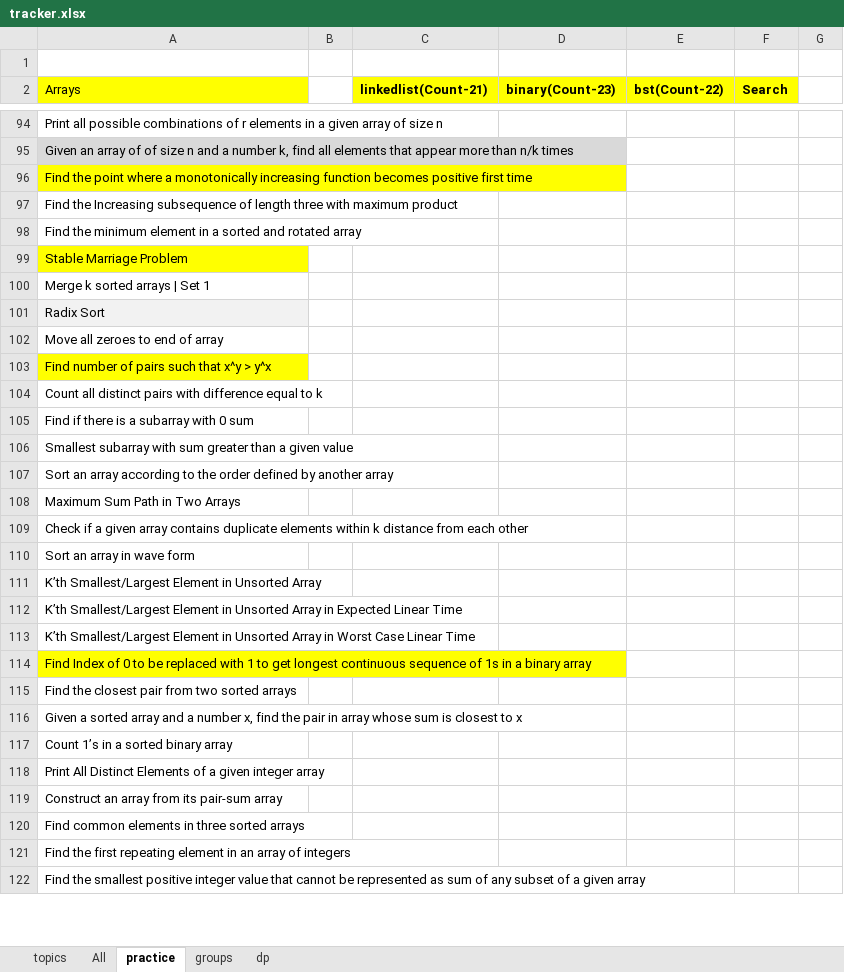
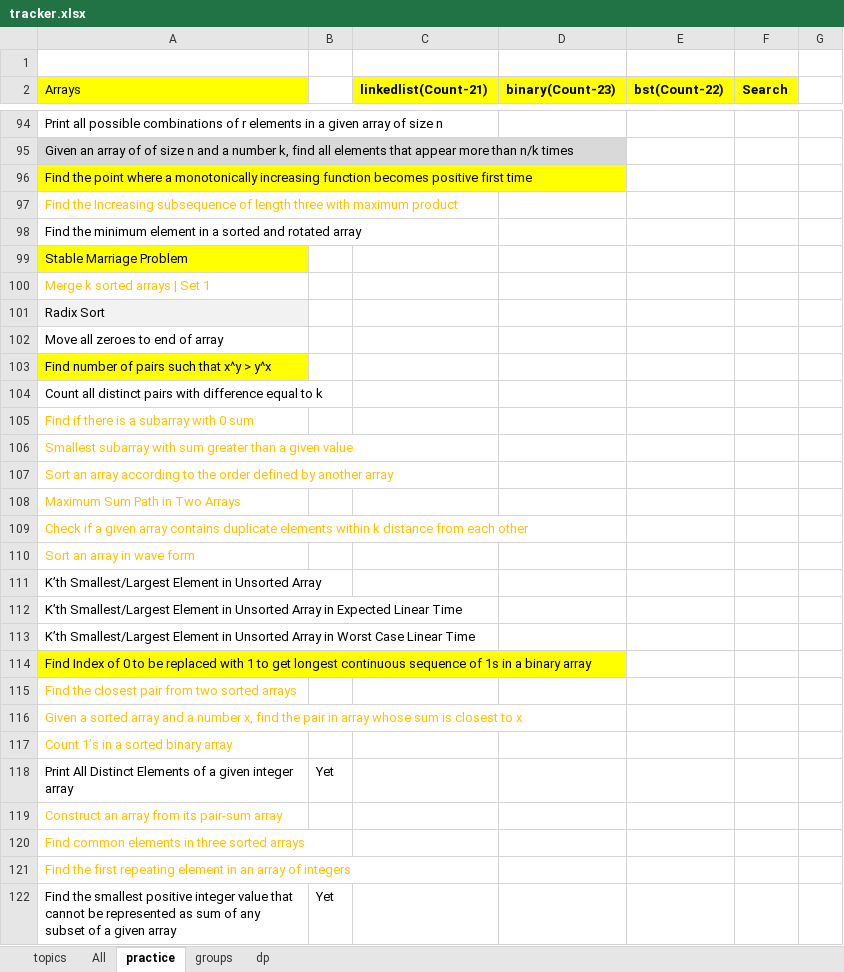
Before and after one commit to passionatecoderraj/dsa, an Excel workbook: interivew/practice/tracker.xlsx, sheet practice, drawn as a sheet; only a part is shown, gaps mark what is left out; values as stored, in another font and other column widths than the file's, no borders; the diff covers the shown part only; the diff names each change by its address in the sheet, - before the commit and + after, or states it on an @@ line.

Commit message:
practice

```diff
--- a/interivew/practice/tracker.xlsx (sheet practice)
+++ b/interivew/practice/tracker.xlsx (sheet practice)
-A97 text colour: black
+A97 text colour: #FFC000
-A100 text colour: black
+A100 text colour: #FFC000
-A105:A110 text colour: black
+A105:A110 text colour: #FFC000
-A115:A117 text colour: black
+A115:A117 text colour: #FFC000
-B118: (empty)
+B118: Yet
-A119:A121 text colour: black
+A119:A121 text colour: #FFC000
-B122: (empty)
+B122: Yet
```
Also changed, not shown: 15 edited cells and cell formats elsewhere in this sheet, sheet groups, 19 other files.
